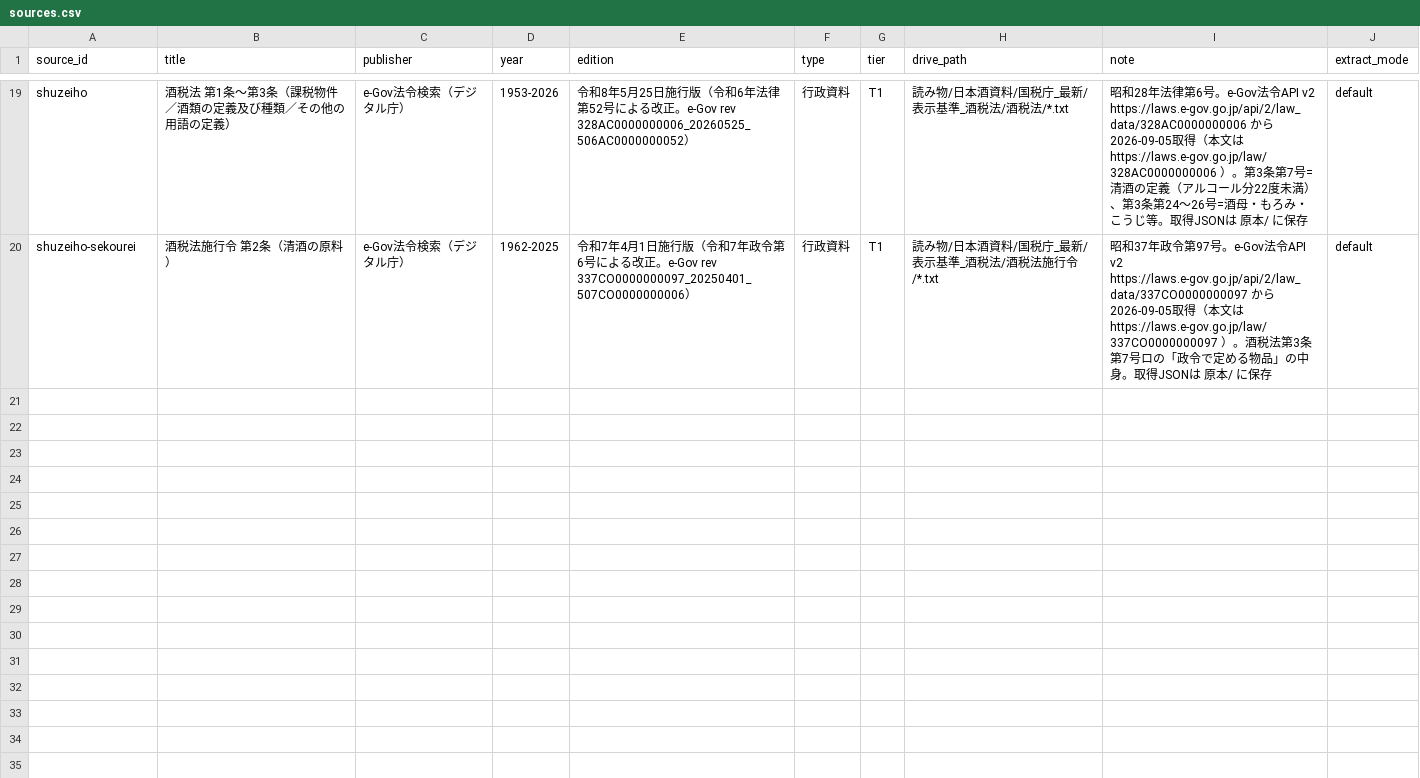
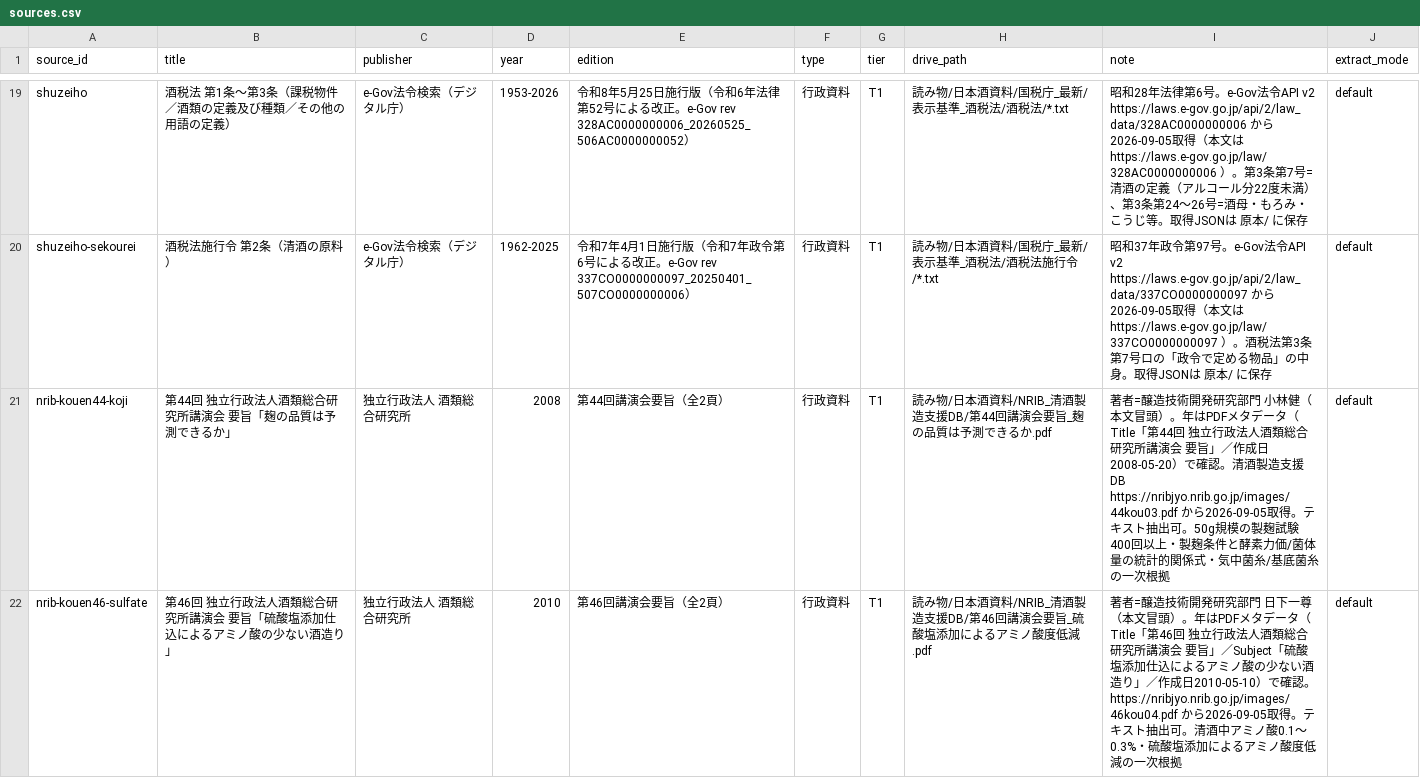
Before and after one commit to y-kanno-sakenote/sake-kb, a CSV file: sources.csv, drawn as a sheet; only a part is shown, gaps mark what is left out; the diff covers the shown part only; the diff names each change by its address in the sheet, - before the commit and + after, or states it on an @@ line.

```diff
--- a/sources.csv
+++ b/sources.csv
+row 21: nrib-kouen44-koji | 第44回 独立行政法人酒類総合研究所講演会 要旨「麹の品質は予測できるか」 | 独立行政法人 酒類総合研究所 | 2008 | 第44回講演会要旨（全2頁） | 行政資料 | T1 | 読み物/日本酒資料/NRIB_清酒製造支援DB/第44回講演会要旨_麹の品質は予測できるか.pdf | 著者=醸造技術開発研究部門 小林健（本文冒頭）。年はPDFメタデータ（Title「第44回 独立行政法人酒類総合研究所講演会 要旨」／作成日2008-05-20）で確認。清酒製造支援DB https://nribjyo.nrib.go.jp/images/44kou03.pdf から2026-09-05取得。テキスト抽出可。50g規模の製麹試験400回以上・製麹条件と酵素力価/菌体量の統計的関係式・気中菌糸/基底菌糸の一次根拠 | default
+row 22: nrib-kouen46-sulfate | 第46回 独立行政法人酒類総合研究所講演会 要旨「硫酸塩添加仕込によるアミノ酸の少ない酒造り」 | 独立行政法人 酒類総合研究所 | 2010 | 第46回講演会要旨（全2頁） | 行政資料 | T1 | 読み物/日本酒資料/NRIB_清酒製造支援DB/第46回講演会要旨_硫酸塩添加によるアミノ酸度低減.pdf | 著者=醸造技術開発研究部門 日下一尊（本文冒頭）。年はPDFメタデータ（Title「第46回 独立行政法人酒類総合研究所講演会 要旨」／Subject「硫酸塩添加仕込によるアミノ酸の少ない酒造り」／作成日2010-05-10）で確認。https://nribjyo.nrib.go.jp/images/46kou04.pdf から2026-09-05取得。テキスト抽出可。清酒中アミノ酸0.1〜0.3%・硫酸塩添加によるアミノ酸度低減の一次根拠 | default
```
Also changed, not shown: 2 added rows elsewhere in this file, 2 other files.
